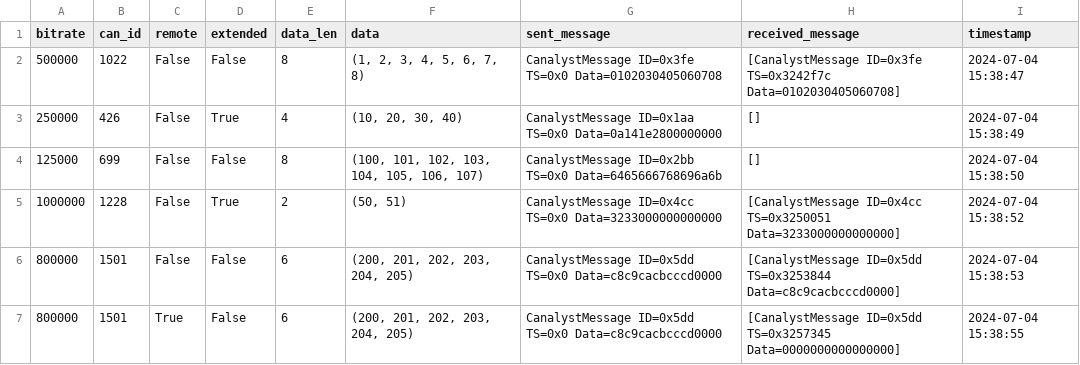
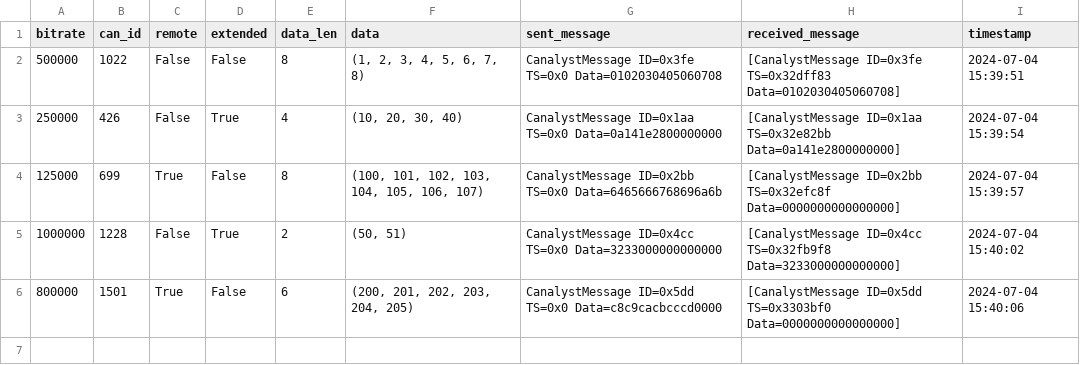
Before and after one commit to cakirmert/BU-All-Labs, a CSV file: 02_Lab_CANBus/part1/can_test_results.csv, drawn as a sheet.

```diff
--- a/02_Lab_CANBus/part1/can_test_results.csv
+++ b/02_Lab_CANBus/part1/can_test_results.csv
@@ -1,7 +1,6 @@
 bitrate,can_id,remote,extended,data_len,data,sent_message,received_message,timestamp
-500000,1022,False,False,8,"(1, 2, 3, 4, 5, 6, 7, 8)",CanalystMessage ID=0x3fe TS=0x0 Data=0102030405060708,[CanalystMessage ID=0x3fe TS=0x3242f7c Data=0102030405060708],2024-07-04 15:38:47
-250000,426,False,True,4,"(10, 20, 30, 40)",CanalystMessage ID=0x1aa TS=0x0 Data=0a141e2800000000,[],2024-07-04 15:38:49
-125000,699,False,False,8,"(100, 101, 102, 103, 104, 105, 106, 107)",CanalystMessage ID=0x2bb TS=0x0 Data=6465666768696a6b,[],2024-07-04 15:38:50
-1000000,1228,False,True,2,"(50, 51)",CanalystMessage ID=0x4cc TS=0x0 Data=3233000000000000,[CanalystMessage ID=0x4cc TS=0x3250051 Data=3233000000000000],2024-07-04 15:38:52
-800000,1501,False,False,6,"(200, 201, 202, 203, 204, 205)",CanalystMessage ID=0x5dd TS=0x0 Data=c8c9cacbcccd0000,[CanalystMessage ID=0x5dd TS=0x3253844 Data=c8c9cacbcccd0000],2024-07-04 15:38:53
-800000,1501,True,False,6,"(200, 201, 202, 203, 204, 205)",CanalystMessage ID=0x5dd TS=0x0 Data=c8c9cacbcccd0000,[CanalystMessage ID=0x5dd TS=0x3257345 Data=0000000000000000],2024-07-04 15:38:55
+500000,1022,False,False,8,"(1, 2, 3, 4, 5, 6, 7, 8)",CanalystMessage ID=0x3fe TS=0x0 Data=0102030405060708,[CanalystMessage ID=0x3fe TS=0x32dff83 Data=0102030405060708],2024-07-04 15:39:51
+250000,426,False,True,4,"(10, 20, 30, 40)",CanalystMessage ID=0x1aa TS=0x0 Data=0a141e2800000000,[CanalystMessage ID=0x1aa TS=0x32e82bb Data=0a141e2800000000],2024-07-04 15:39:54
+125000,699,True,False,8,"(100, 101, 102, 103, 104, 105, 106, 107)",CanalystMessage ID=0x2bb TS=0x0 Data=6465666768696a6b,[CanalystMessage ID=0x2bb TS=0x32efc8f Data=0000000000000000],2024-07-04 15:39:57
+1000000,1228,False,True,2,"(50, 51)",CanalystMessage ID=0x4cc TS=0x0 Data=3233000000000000,[CanalystMessage ID=0x4cc TS=0x32fb9f8 Data=3233000000000000],2024-07-04 15:40:02
+800000,1501,True,False,6,"(200, 201, 202, 203, 204, 205)",CanalystMessage ID=0x5dd TS=0x0 Data=c8c9cacbcccd0000,[CanalystMessage ID=0x5dd TS=0x3303bf0 Data=0000000000000000],2024-07-04 15:40:06
```
Also changed, not shown: 1 other file.
